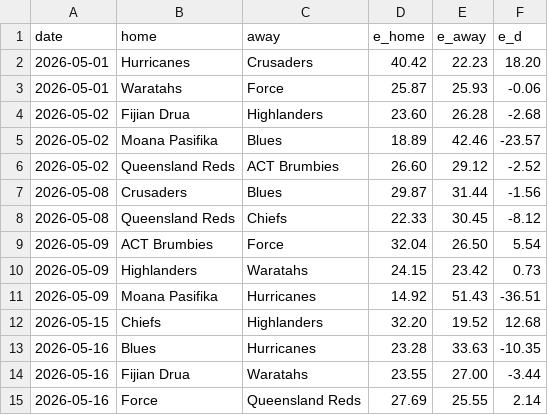
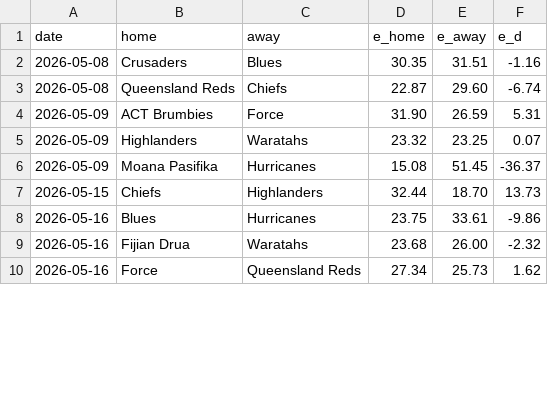
Before and after one commit to octonion/rugby, a CSV file: super_rugby/sos/predictions.csv, drawn as a sheet; only a part is shown; the diff covers the shown part only.

Commit message:
Super Rugby update.

```diff
--- a/super_rugby/sos/predictions.csv
+++ b/super_rugby/sos/predictions.csv
@@ -1,15 +1,10 @@
 date,home,away,e_home,e_away,e_d
-2026-05-01,Hurricanes,Crusaders,40.42,22.23,18.20
-2026-05-01,Waratahs,Force,25.87,25.93,-0.06
-2026-05-02,Fijian Drua,Highlanders,23.60,26.28,-2.68
-2026-05-02,Moana Pasifika,Blues,18.89,42.46,-23.57
-2026-05-02,Queensland Reds,ACT Brumbies,26.60,29.12,-2.52
-2026-05-08,Crusaders,Blues,29.87,31.44,-1.56
-2026-05-08,Queensland Reds,Chiefs,22.33,30.45,-8.12
-2026-05-09,ACT Brumbies,Force,32.04,26.50,5.54
-2026-05-09,Highlanders,Waratahs,24.15,23.42,0.73
-2026-05-09,Moana Pasifika,Hurricanes,14.92,51.43,-36.51
-2026-05-15,Chiefs,Highlanders,32.20,19.52,12.68
-2026-05-16,Blues,Hurricanes,23.28,33.63,-10.35
-2026-05-16,Fijian Drua,Waratahs,23.55,27.00,-3.44
-2026-05-16,Force,Queensland Reds,27.69,25.55,2.14
+2026-05-08,Crusaders,Blues,30.35,31.51,-1.16
+2026-05-08,Queensland Reds,Chiefs,22.87,29.60,-6.74
+2026-05-09,ACT Brumbies,Force,31.90,26.59,5.31
+2026-05-09,Highlanders,Waratahs,23.32,23.25,0.07
+2026-05-09,Moana Pasifika,Hurricanes,15.08,51.45,-36.37
+2026-05-15,Chiefs,Highlanders,32.44,18.70,13.73
+2026-05-16,Blues,Hurricanes,23.75,33.61,-9.86
+2026-05-16,Fijian Drua,Waratahs,23.68,26.00,-2.32
+2026-05-16,Force,Queensland Reds,27.34,25.73,1.62
```
Also changed, not shown: 30 edited cells elsewhere in this file, super_rugby/csv/super-rugby-pacific-2026-UTC.csv, super_rugby/sos/current_ranking.csv, 3 other files.
